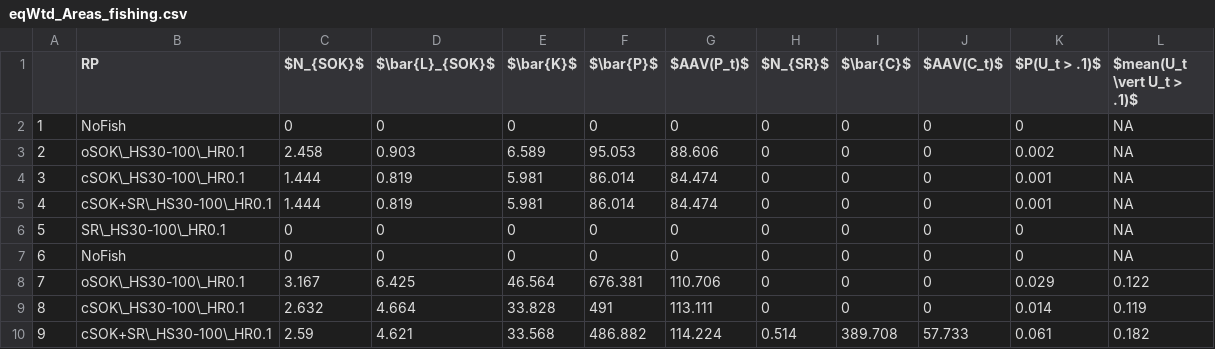
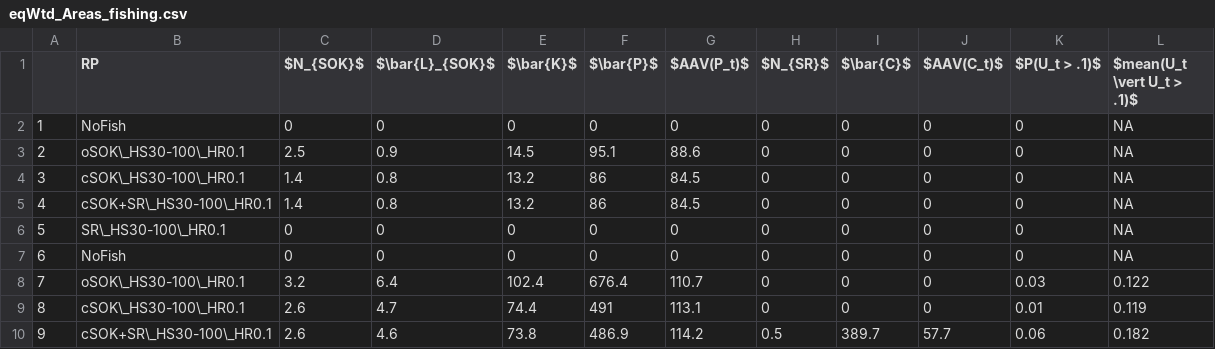
Before and after one commit to samueldnj/ms3R, a CSV file: docs/rebuildingPlan/data/eqWtd_Areas_fishing.csv, drawn as a sheet; only a part is shown; the diff covers the shown part only.

```diff
--- a/docs/rebuildingPlan/data/eqWtd_Areas_fishing.csv
+++ b/docs/rebuildingPlan/data/eqWtd_Areas_fishing.csv
@@ -2,9 +2,9 @@
 "1","NoFish",0,0,0,0,0,0,0,0,0,NA
-"2","oSOK\_HS30-100\_HR0.1",2.458,0.903,6.589,95.053,88.606,0,0,0,0.002,NA
-"3","cSOK\_HS30-100\_HR0.1",1.444,0.819,5.981,86.014,84.474,0,0,0,0.001,NA
-"4","cSOK+SR\_HS30-100\_HR0.1",1.444,0.819,5.981,86.014,84.474,0,0,0,0.001,NA
+"2","oSOK\_HS30-100\_HR0.1",2.5,0.9,14.5,95.1,88.6,0,0,0,0,NA
+"3","cSOK\_HS30-100\_HR0.1",1.4,0.8,13.2,86,84.5,0,0,0,0,NA
+"4","cSOK+SR\_HS30-100\_HR0.1",1.4,0.8,13.2,86,84.5,0,0,0,0,NA
 "5","SR\_HS30-100\_HR0.1",0,0,0,0,0,0,0,0,0,NA
 "6","NoFish",0,0,0,0,0,0,0,0,0,NA
-"7","oSOK\_HS30-100\_HR0.1",3.167,6.425,46.564,676.381,110.706,0,0,0,0.029,0.122
-"8","cSOK\_HS30-100\_HR0.1",2.632,4.664,33.828,491,113.111,0,0,0,0.014,0.119
-"9","cSOK+SR\_HS30-100\_HR0.1",2.59,4.621,33.568,486.882,114.224,0.514,389.708,57.733,0.061,0.182
+"7","oSOK\_HS30-100\_HR0.1",3.2,6.4,102.4,676.4,110.7,0,0,0,0.03,0.122
+"8","cSOK\_HS30-100\_HR0.1",2.6,4.7,74.4,491,113.1,0,0,0,0.01,0.119
+"9","cSOK+SR\_HS30-100\_HR0.1",2.6,4.6,73.8,486.9,114.2,0.5,389.7,57.7,0.06,0.182
```
Also changed, not shown: 20 edited cells elsewhere in this file, docs/rebuildingPlan/data/eqWtd_Areas_bio.csv, docs/rebuildingPlan/data/eqWtd_Bio.csv, 15 other files.
